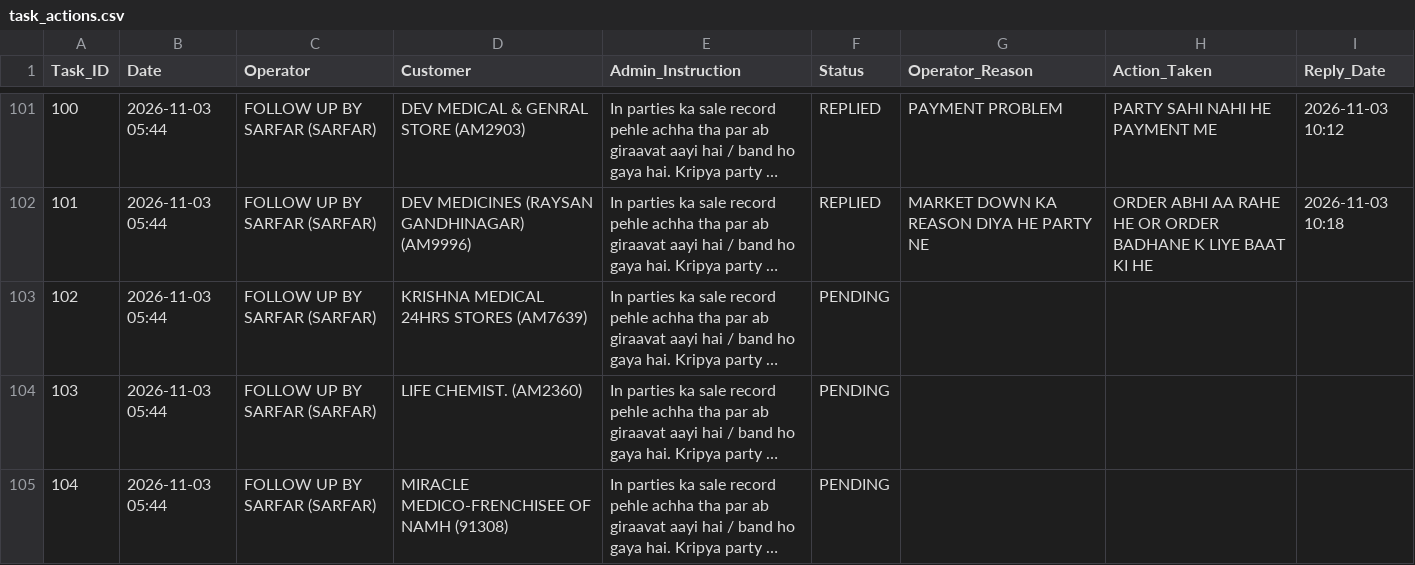
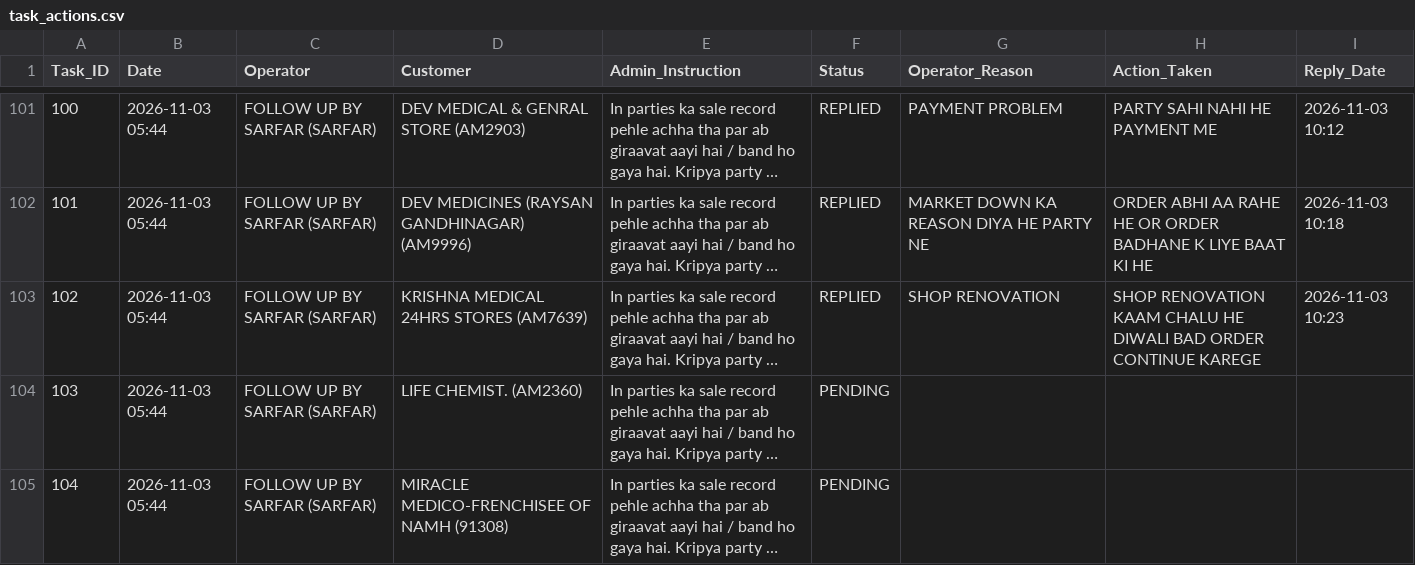
Before and after one commit to ravi26misra-a11y/sales-ai-app, a CSV file: task_actions.csv, drawn as a sheet; only a part is shown, gaps mark what is left out; long unchanged cells end in …; the diff names each change by its address in the sheet, - before the commit and + after, or states it on an @@ line.

Commit message:
Update task actions permanent sync

```diff
--- a/task_actions.csv
+++ b/task_actions.csv
-F103 (Status): PENDING
+F103 (Status): REPLIED
-G103 (Operator_Reason): (empty)
+G103 (Operator_Reason): SHOP RENOVATION
-H103 (Action_Taken): (empty)
+H103 (Action_Taken): SHOP RENOVATION KAAM CHALU HE DIWALI BAD ORDER CONTINUE KAREGE
-I103 (Reply_Date): (empty)
+I103 (Reply_Date): 2026-11-03 10:23
```
